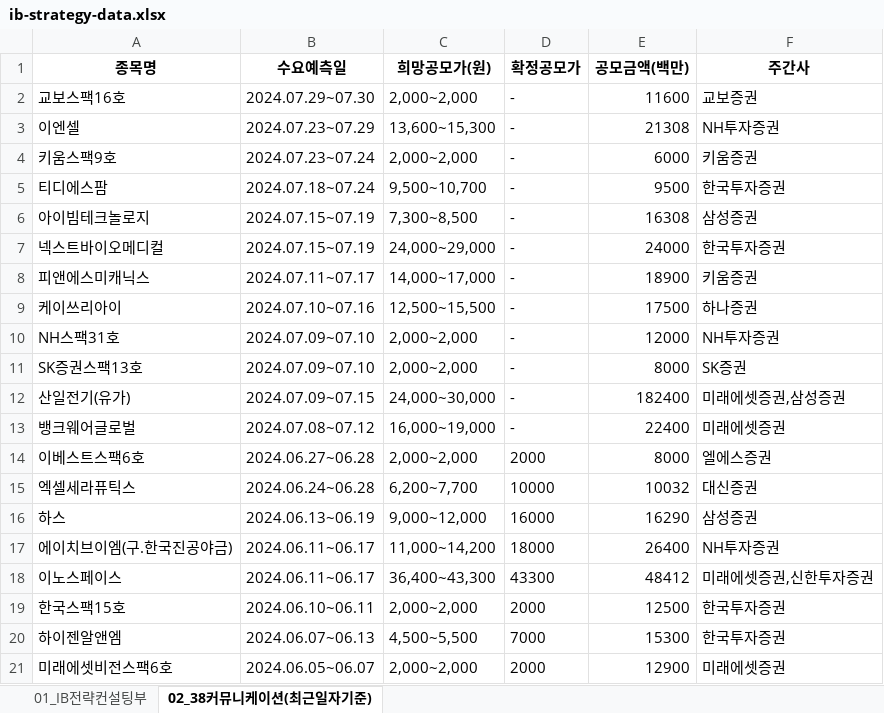
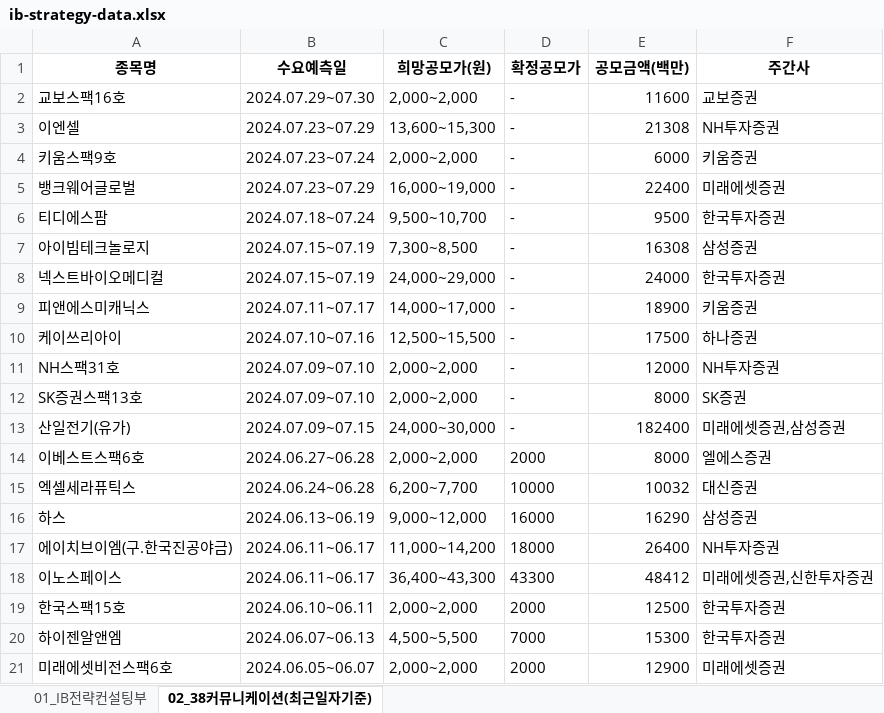
Before and after one commit to Kis-ds/IPO, an Excel workbook: datasets/ib-strategy-data.xlsx, sheet 02_38커뮤니케이션(최근일자기준), drawn as a sheet; values as stored, in another font and other column widths than the file's, no borders; removed rows and columns are numbered as before the commit, all else as after; the diff names each change by its address in the sheet, - before the commit and + after, or states it on an @@ line.

Commit message:
RPA datasets push 2024-07-05

```diff
--- a/datasets/ib-strategy-data.xlsx (sheet 02_38커뮤니케이션(최근일자기준))
+++ b/datasets/ib-strategy-data.xlsx (sheet 02_38커뮤니케이션(최근일자기준))
+row 5: 뱅크웨어글로벌 | 2024.07.23~07.29 | 16,000~19,000 | - | 22400 | 미래에셋증권
-row 13: 뱅크웨어글로벌 | 2024.07.08~07.12 | 16,000~19,000 | - | 22400 | 미래에셋증권
```
Also changed, not shown: datasets/corporate-finance-data.xlsx, datasets/form1.xlsx, 4 other files.
